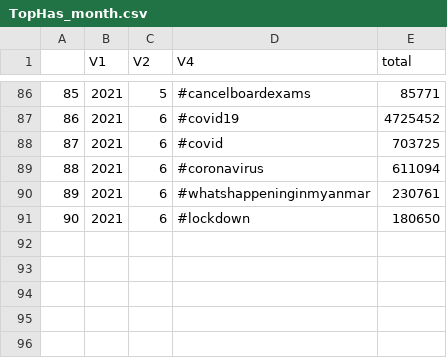
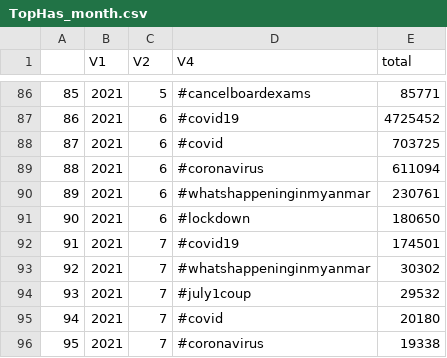
Before and after one commit to mberko128/COVID19_Tweets_Dataset, a CSV file: Summary_Hashtag/TopHas_month.csv, drawn as a sheet; only a part is shown, gaps mark what is left out.

```diff
--- a/Summary_Hashtag/TopHas_month.csv
+++ b/Summary_Hashtag/TopHas_month.csv
@@ -91 +91,6 @@
 "90","2021",6,"#lockdown",180650
+"91","2021",7,"#covid19",174501
+"92","2021",7,"#whatshappeninginmyanmar",30302
+"93","2021",7,"#july1coup",29532
+"94","2021",7,"#covid",20180
+"95","2021",7,"#coronavirus",19338
```
Also changed, not shown: Summary_Details/SUMMARY_day_main.csv, Summary_Hashtag/TopHas_day.csv, 27 other files.
